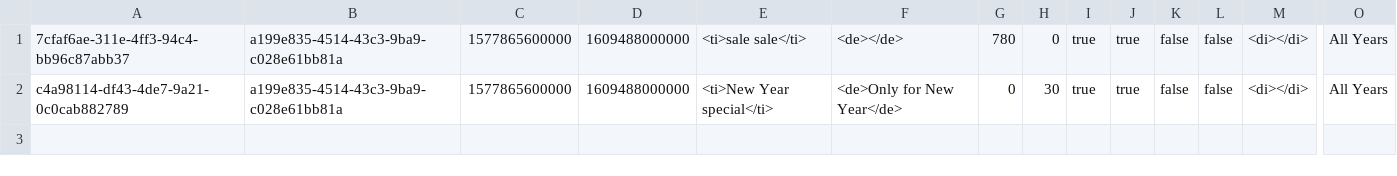
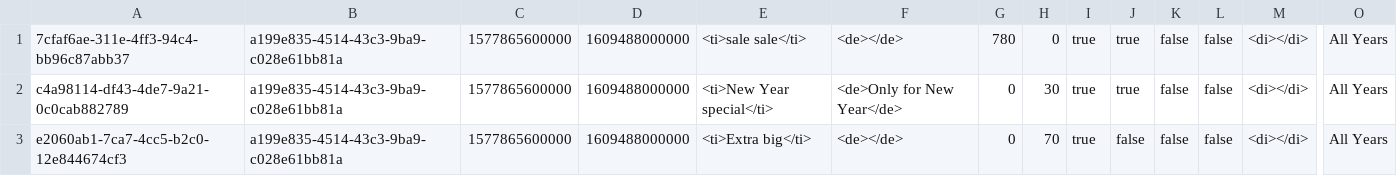
Before and after one commit to YaqiWang0/INFO5100-final-project-20Sep, a CSV file: data/specials/a199e835-4514-43c3-9ba9-c028e61bb81a.csv, drawn as a sheet; only a part is shown, gaps mark what is left out; rows hold the shown columns only; the diff names each change by its address in the sheet, - before the commit and + after, or states it on an @@ line.

```diff
--- a/data/specials/a199e835-4514-43c3-9ba9-c028e61bb81a.csv
+++ b/data/specials/a199e835-4514-43c3-9ba9-c028e61bb81a.csv
+row 3: e2060ab1-7ca7-4cc5-b2c0-12e844674cf3 | a199e835-4514-43c3-9ba9-c028e61bb81a | 1577865600000 | 1609488000000 | <ti>Extra big</ti> | <de></de> | 0 | 70 | true | false | false | false | <di></di> | All Years
```
Also changed, not shown: 1 other file.
